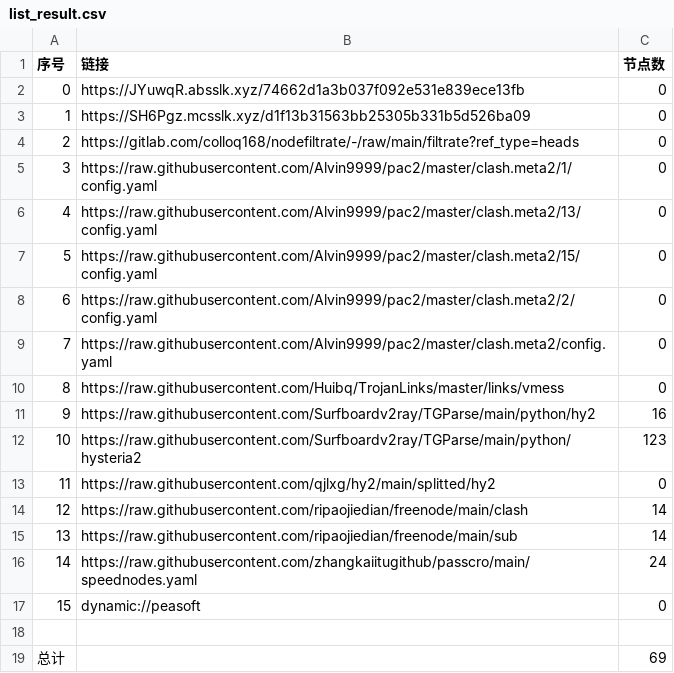
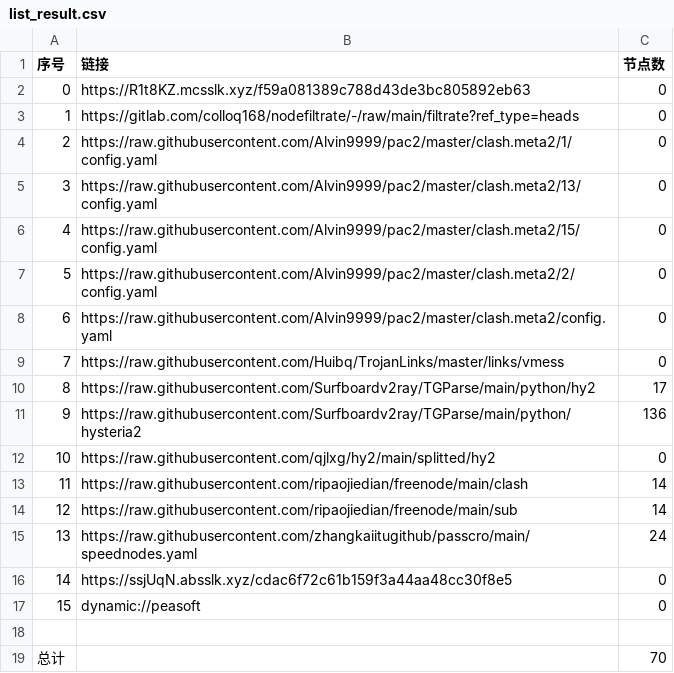
Before and after one commit to A2722629488/zidongpachong, a CSV file: list_result.csv, drawn as a sheet; removed rows and columns are numbered as before the commit, all else as after; the diff names each change by its address in the sheet, - before the commit and + after, or states it on an @@ line.

```diff
--- a/list_result.csv
+++ b/list_result.csv
-B2 (链接): https://JYuwqR.absslk.xyz/74662d1a3b037f092e531e839ece13fb
+B2 (链接): https://R1t8KZ.mcsslk.xyz/f59a081389c788d43de3bc805892eb63
-row 3: 1 | https://SH6Pgz.mcsslk.xyz/d1f13b31563bb25305b331b5d526ba09 | 0
@@ column A (序号) renumbered between rows 3 and 15 @@
-C10 (节点数): 16
+C10 (节点数): 17
-C11 (节点数): 123
+C11 (节点数): 136
+row 16: 14 | https://ssjUqN.absslk.xyz/cdac6f72c61b159f3a44aa48cc30f8e5 | 0
-C19 (节点数): 69
+C19 (节点数): 70
```
Also changed, not shown: 20 other files.
